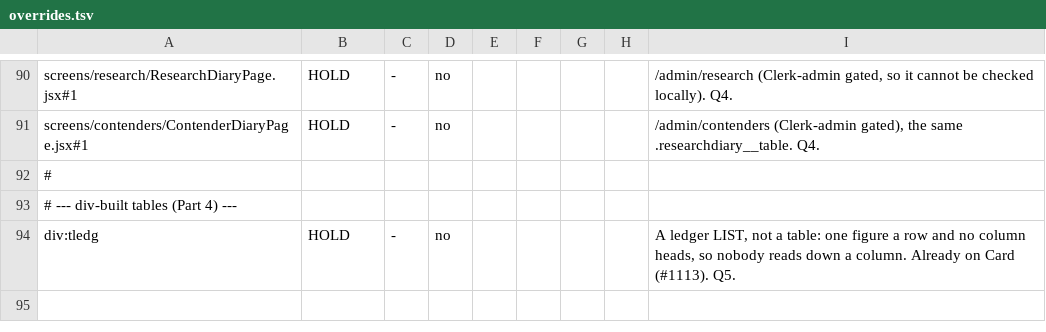
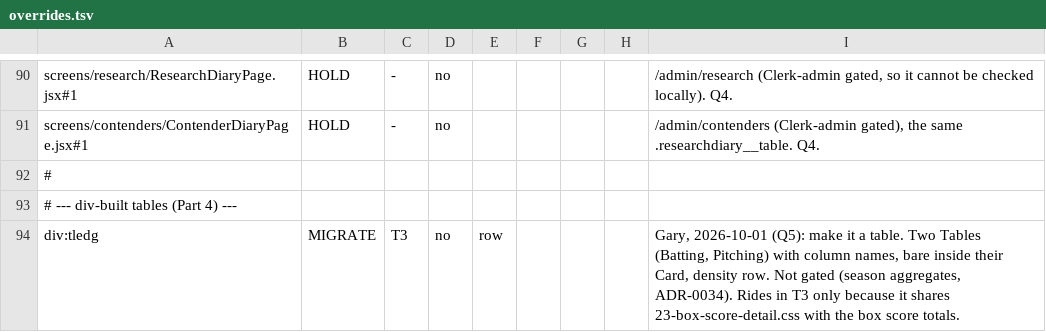
Before and after one commit to gzilavyss2025/bbsbh, a TSV file: .scratch/design-system/table-collapse/overrides.tsv, drawn as a sheet; only a part is shown, gaps mark what is left out.

```diff
--- a/.scratch/design-system/table-collapse/overrides.tsv
+++ b/.scratch/design-system/table-collapse/overrides.tsv
@@ -93,2 +93,2 @@ screens/contenders/ContenderDiaryPage.jsx#1	HOLD	-	no					/admin/contenders (Cle
 # --- div-built tables (Part 4) ---
-div:tledg	HOLD	-	no					A ledger LIST, not a table: one figure a row and no column heads, so nobody reads down a column. Already on Card (#1113). Q5.
+div:tledg	MIGRATE	T3	no	row				Gary, 2026-10-01 (Q5): make it a table. Two Tables (Batting, Pitching) with column names, bare inside their Card, density row. Not gated (season aggregates, ADR-0034). Rides in T3 only because it shares 23-box-score-detail.css with the box score totals.
```
Also changed, not shown: 5 other files.
